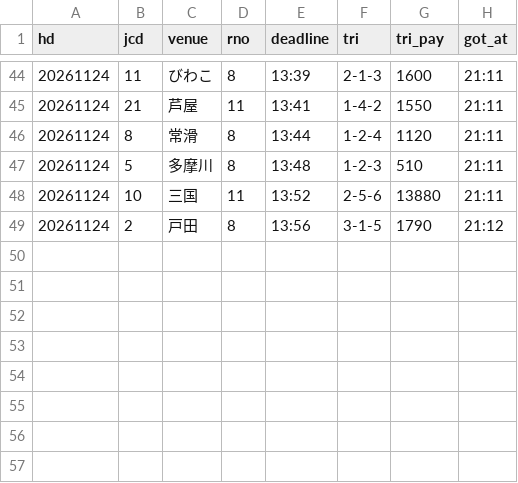
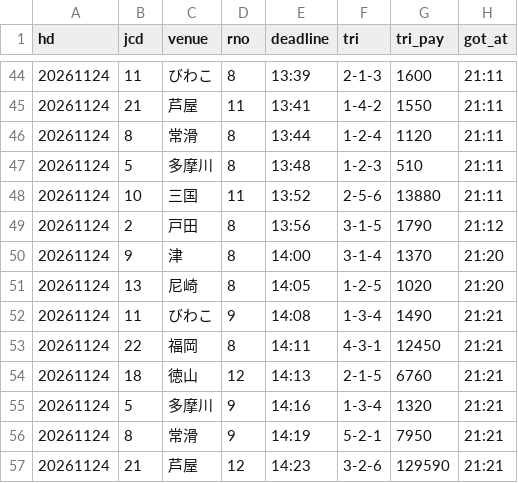
Before and after one commit to pocha2525/boatrace-ai, a CSV file: logs/results_20261124.csv, drawn as a sheet; only a part is shown, gaps mark what is left out; the diff names each change by its address in the sheet, - before the commit and + after, or states it on an @@ line.

```diff
--- a/logs/results_20261124.csv
+++ b/logs/results_20261124.csv
+row 50: 20261124 | 9 | 津 | 8 | 14:00 | 3-1-4 | 1370 | 21:20
+row 51: 20261124 | 13 | 尼崎 | 8 | 14:05 | 1-2-5 | 1020 | 21:20
+row 52: 20261124 | 11 | びわこ | 9 | 14:08 | 1-3-4 | 1490 | 21:21
+row 53: 20261124 | 22 | 福岡 | 8 | 14:11 | 4-3-1 | 12450 | 21:21
+row 54: 20261124 | 18 | 徳山 | 12 | 14:13 | 2-1-5 | 6760 | 21:21
+row 55: 20261124 | 5 | 多摩川 | 9 | 14:16 | 1-3-4 | 1320 | 21:21
+row 56: 20261124 | 8 | 常滑 | 9 | 14:19 | 5-2-1 | 7950 | 21:21
+row 57: 20261124 | 21 | 芦屋 | 12 | 14:23 | 3-2-6 | 129590 | 21:21
```
